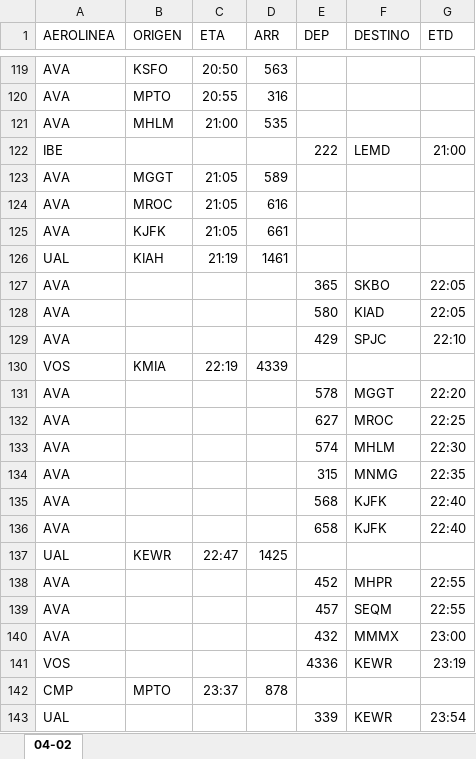
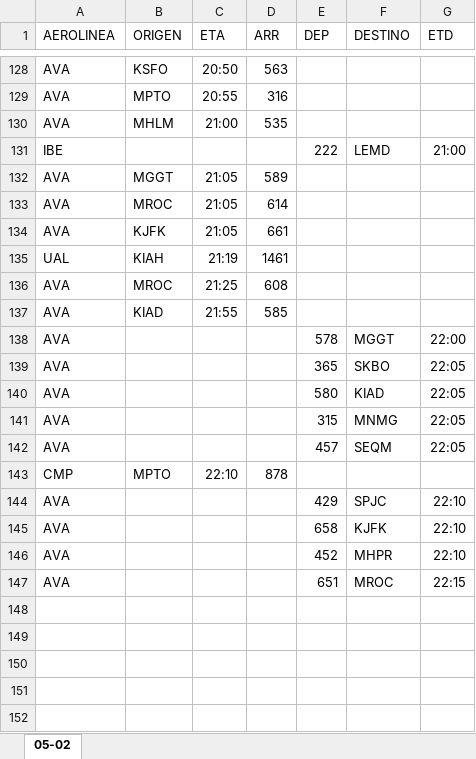
Before and after one commit to sacomais/PDA_MSLP, an Excel workbook: public/operaciones.xlsx, sheet 05-02, drawn as a sheet; only a part is shown, gaps mark what is left out; values as stored, in another font and other column widths than the file's, no borders; removed rows and columns are numbered as before the commit, all else as after; the diff covers the shown part only; the diff names each change by its address in the sheet, - before the commit and + after, or states it on an @@ line.

```diff
--- a/public/operaciones.xlsx (sheet 05-02)
+++ b/public/operaciones.xlsx (sheet 05-02)
-sheet tab: 04-02
+sheet tab: 05-02
-D133 (ARR): 616
+D133 (ARR): 614
+row 136: AVA | MROC | 21:25 | 608
+row 137: AVA | KIAD | 21:55 | 585
+row 138: AVA |  |  |  | 578 | MGGT | 22:00
+row 141: AVA |  |  |  | 315 | MNMG | 22:05
+row 142: AVA |  |  |  | 457 | SEQM | 22:05
+row 143: CMP | MPTO | 22:10 | 878
-row 130: VOS | KMIA | 22:19 | 4339
-row 131: AVA |  |  |  | 578 | MGGT | 22:20
-row 132: AVA |  |  |  | 627 | MROC | 22:25
-row 133: AVA |  |  |  | 574 | MHLM | 22:30
-row 134: AVA |  |  |  | 315 | MNMG | 22:35
-row 135: AVA |  |  |  | 568 | KJFK | 22:40
-G145 (ETD): 22:40
+G145 (ETD): 22:10
-row 137: UAL | KEWR | 22:47 | 1425
-G146 (ETD): 22:55
+G146 (ETD): 22:10
-E147 (DEP): 457
+E147 (DEP): 651
-F147 (DESTINO): SEQM
+F147 (DESTINO): MROC
-G147 (ETD): 22:55
+G147 (ETD): 22:15
-row 140: AVA |  |  |  | 432 | MMMX | 23:00
-row 141: VOS |  |  |  | 4336 | KEWR | 23:19
-row 142: CMP | MPTO | 23:37 | 878
-row 143: UAL |  |  |  | 339 | KEWR | 23:54
```
Also changed, not shown: 33 added rows, 24 removed rows and 13 edited cells elsewhere in this sheet.
